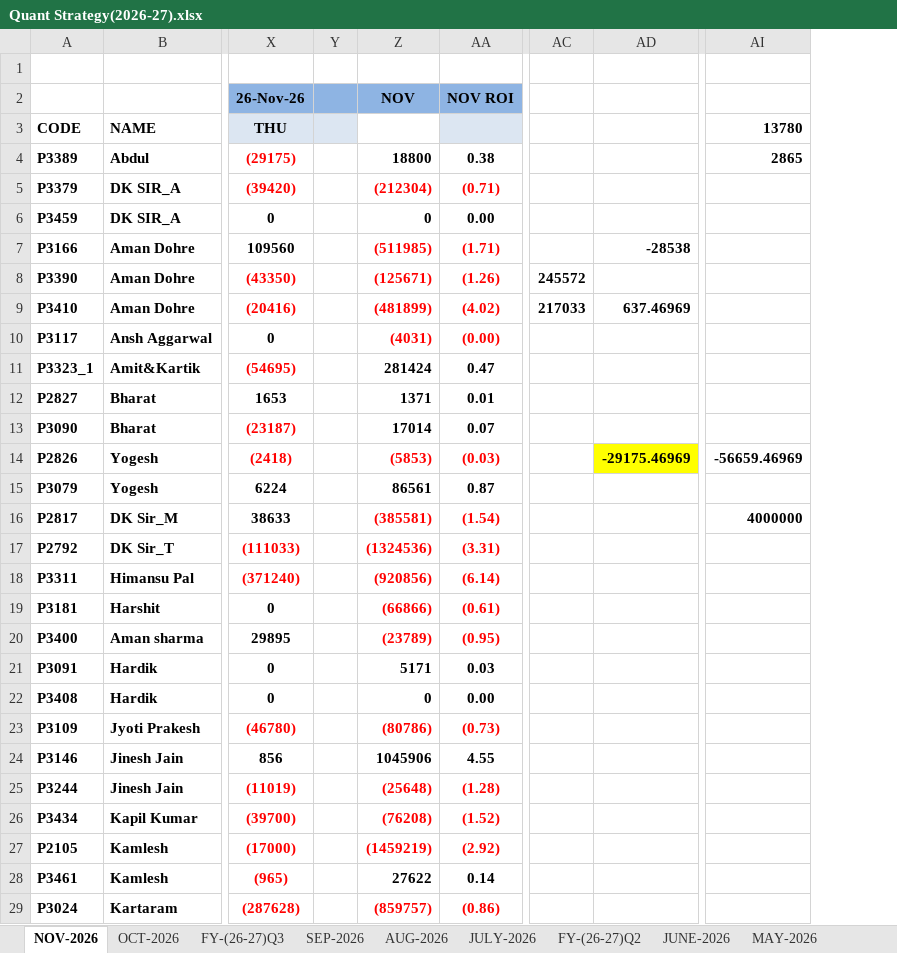
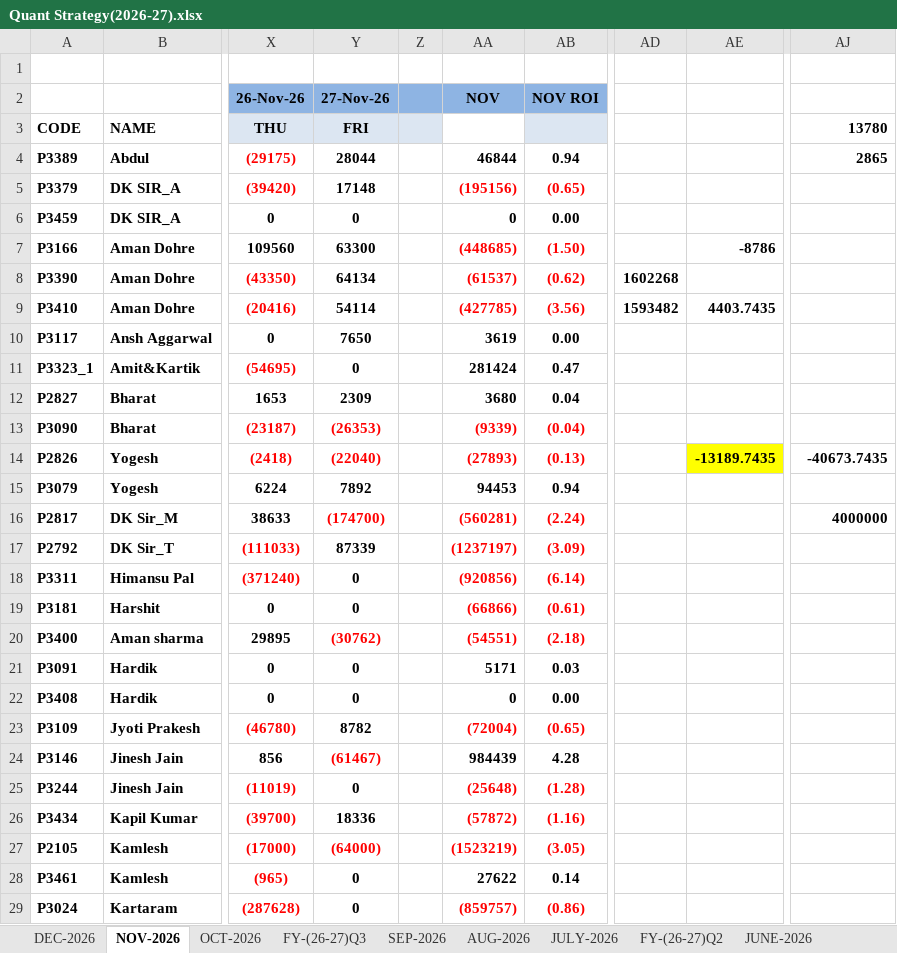
Before and after one commit to Kamgwl/Quant_report, an Excel workbook: Quant Strategy(2026-27).xlsx, sheet NOV-2026, drawn as a sheet; only a part is shown, gaps mark what is left out; values as stored, in another font and other column widths than the file's, no borders; conditional formats not drawn; removed rows and columns are numbered as before the commit, all else as after; the diff covers the shown part only; the diff names each change by its address in the sheet, - before the commit and + after, or states it on an @@ line.

```diff
--- a/Quant Strategy(2026-27).xlsx (sheet NOV-2026)
+++ b/Quant Strategy(2026-27).xlsx (sheet NOV-2026)
+sheet tab: DEC-2026
+column Y (FRI), row 2: 27-Nov-26; rows 4-29: 28044 | 17148 | 0 | 63300 | 64134 | 54114 | 7650 | 0 | 2309 | (26353) | (22040) | 7892 | (174700) | 87339 | 0 | 0 | (30762) | 0 | 0 | 8782 | (61467) | 0 | 18336 | (64000) | 0 | 0
-column Z, rows 2-29: NOV |  | 18800 | (212304) | 0 | (511985) | (125671) | (481899) | (4031) | 281424 | 1371 | 17014 | (5853) | 86561 | (385581) | (1324536) | (920856) | (66866) | (23789) | 5171 | 0 | (80786) | 1045906 | (25648) | (76208) | (1459219) | 27622 | (859757)
+column AA, rows 2-29: NOV |  | 46844 | (195156) | 0 | (448685) | (61537) | (427785) | 3619 | 281424 | 3680 | (9339) | (27893) | 94453 | (560281) | (1237197) | (920856) | (66866) | (54551) | 5171 | 0 | (72004) | 984439 | (25648) | (57872) | (1523219) | 27622 | (859757)
-column AC, rows 8-9: 245572 | 217033
-column AD, rows 7-14: -28538 |  | 637.46969 |  |  |  |  | -29175.46969
+column AD, rows 8-9: 1602268 | 1593482
+column AE, rows 7-14: -8786 |  | 4403.7435 |  |  |  |  | -13189.7435
-AB4: 0.38
+AB4: 0.94
-AB5: (0.71)
+AB5: (0.65)
-AB7: (1.71)
+AB7: (1.50)
-AB8: (1.26)
+AB8: (0.62)
-AB9: (4.02)
+AB9: (3.56)
-AB10: (0.00)
+AB10: 0.00
-AB10 text colour: #FF0000
+AB10 text colour: black
-AB12: 0.01
+AB12: 0.04
-AB13: 0.07
+AB13: (0.04)
-AB13 text colour: black
+AB13 text colour: #FF0000
-AB14: (0.03)
+AB14: (0.13)
-AJ14 (13780): -56659.46969
+AJ14 (13780): -40673.7435
-AB15: 0.87
+AB15: 0.94
-AB16: (1.54)
+AB16: (2.24)
-AB17: (3.31)
+AB17: (3.09)
-AB20: (0.95)
+AB20: (2.18)
-AB23: (0.73)
+AB23: (0.65)
-AB24: 4.55
+AB24: 4.28
-AB26: (1.52)
+AB26: (1.16)
-AB27: (2.92)
+AB27: (3.05)
```
Also changed, not shown: 24 edited cells and cell formats elsewhere in this sheet, sheet FY-(26-27)Q1, sheet FY-(26-27)Q3, formulas that keep their value, 3 other files.
